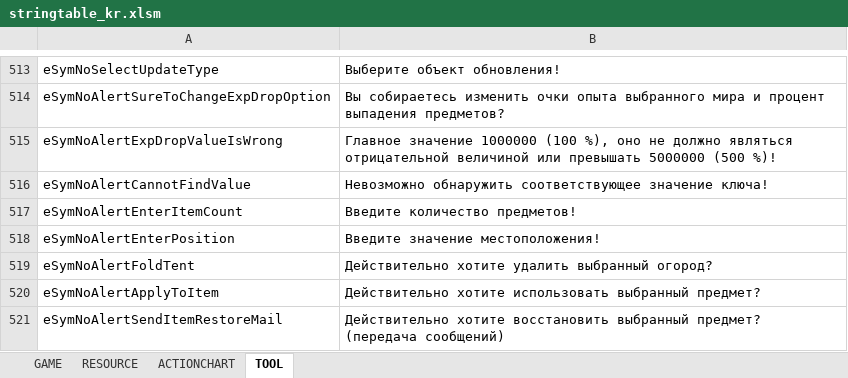
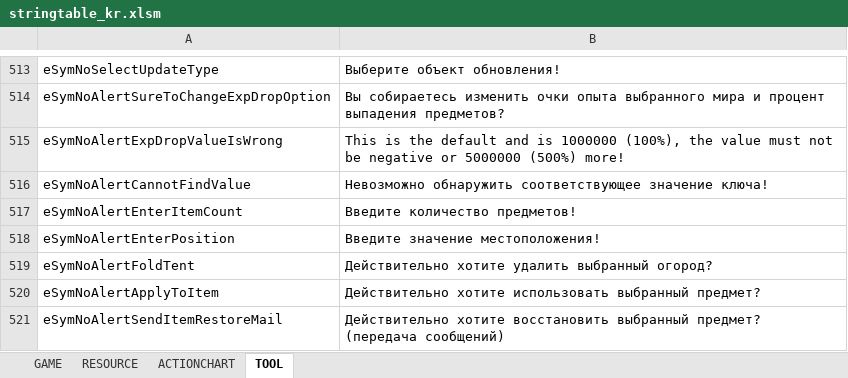
Before and after one commit to Lykii22/BDORUS, an Excel workbook: prestringtable/kr/stringtable_kr.xlsm, sheet TOOL, drawn as a sheet; only a part is shown, gaps mark what is left out; values as stored, in another font and other column widths than the file's, no borders; the diff names each change by its address in the sheet, - before the commit and + after, or states it on an @@ line.

```diff
--- a/prestringtable/kr/stringtable_kr.xlsm (sheet TOOL)
+++ b/prestringtable/kr/stringtable_kr.xlsm (sheet TOOL)
-B515: Главное значение 1000000 (100 %), оно не должно являться отрицательной величиной или превышать 5000000 (500 %)!
+B515: This is the default and is 1000000 (100%), the value must not be negative or 5000000 (500%) more!
```
Also changed, not shown: sheet GAME, sheet RESOURCE, prestringtable/kr/stringtable_cutscene_kr.xlsm, prestringtable/kr/symbolnostringtable_kr.xlsm, 2 other files.
